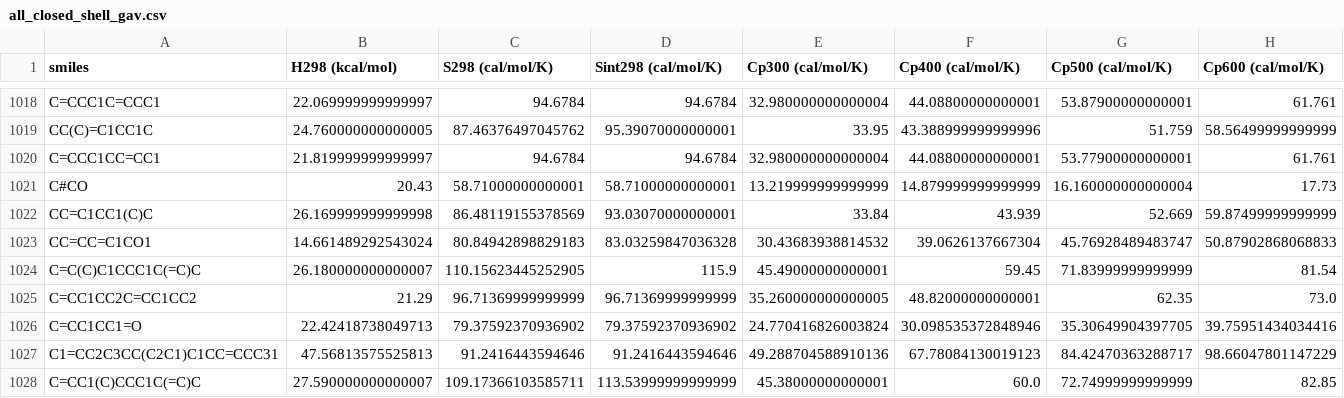
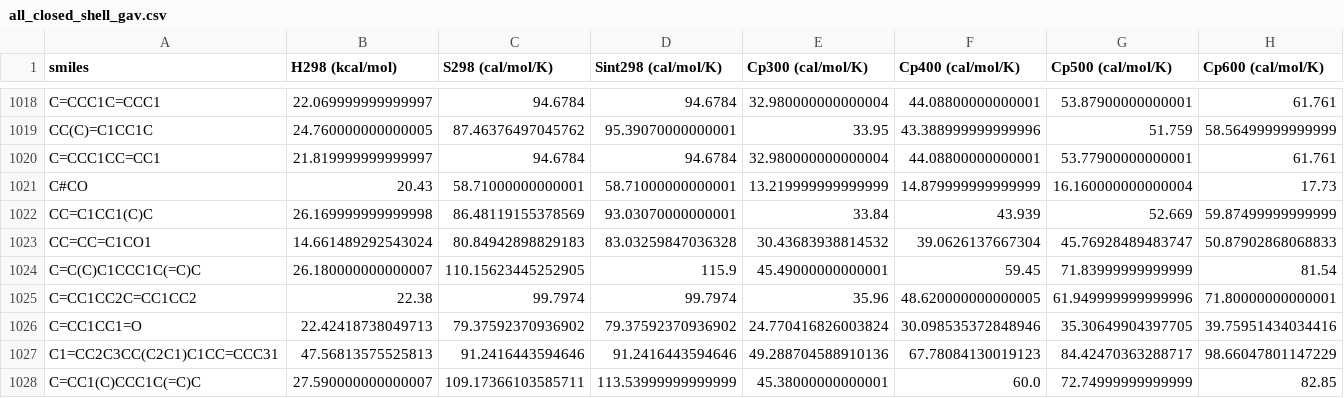
Before and after one commit to hwpang/RadicalTree, a CSV file: data/all_closed_shell_gav.csv, drawn as a sheet; only a part is shown, gaps mark what is left out; the diff covers the shown part only; the diff names each change by its address in the sheet, - before the commit and + after, or states it on an @@ line.

```diff
--- a/data/all_closed_shell_gav.csv
+++ b/data/all_closed_shell_gav.csv
-B1025 (H298 (kcal/mol)): 21.29
+B1025 (H298 (kcal/mol)): 22.38
-C1025 (S298 (cal/mol/K)): 96.71369999999999
+C1025 (S298 (cal/mol/K)): 99.7974
-D1025 (Sint298 (cal/mol/K)): 96.71369999999999
+D1025 (Sint298 (cal/mol/K)): 99.7974
-E1025 (Cp300 (cal/mol/K)): 35.260000000000005
+E1025 (Cp300 (cal/mol/K)): 35.96
-F1025 (Cp400 (cal/mol/K)): 48.82000000000001
+F1025 (Cp400 (cal/mol/K)): 48.620000000000005
-G1025 (Cp500 (cal/mol/K)): 62.35
+G1025 (Cp500 (cal/mol/K)): 61.949999999999996
-H1025 (Cp600 (cal/mol/K)): 73.0
+H1025 (Cp600 (cal/mol/K)): 71.80000000000001
```
Also changed, not shown: 122 edited cells elsewhere in this file, data/all_closed_shell_data.csv, data/closed_shells.csv, 51 other files.
